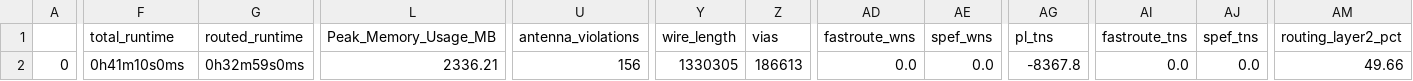
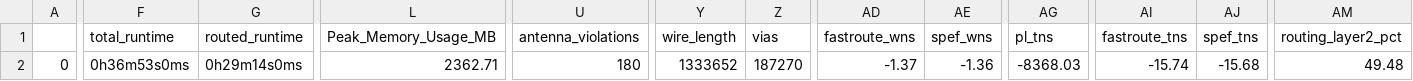
Before and after one commit to gitercn/riscduino_qcore_folk, a CSV file: signoff/ycr_core_top/final_summary_report.csv, drawn as a sheet; only a part is shown, gaps mark what is left out; the diff covers the shown part only; the diff names each change by its address in the sheet, - before the commit and + after, or states it on an @@ line.

Commit message:
ycr core timing cleanup

```diff
--- a/signoff/ycr_core_top/final_summary_report.csv
+++ b/signoff/ycr_core_top/final_summary_report.csv
-F2 (total_runtime): 0h41m10s0ms
+F2 (total_runtime): 0h36m53s0ms
-G2 (routed_runtime): 0h32m59s0ms
+G2 (routed_runtime): 0h29m14s0ms
-L2 (Peak_Memory_Usage_MB): 2336.21
+L2 (Peak_Memory_Usage_MB): 2362.71
-U2 (antenna_violations): 156
+U2 (antenna_violations): 180
-Y2 (wire_length): 1330305
+Y2 (wire_length): 1333652
-Z2 (vias): 186613
+Z2 (vias): 187270
-AD2 (fastroute_wns): 0.0
+AD2 (fastroute_wns): -1.37
-AE2 (spef_wns): 0.0
+AE2 (spef_wns): -1.36
-AG2 (pl_tns): -8367.8
+AG2 (pl_tns): -8368.03
-AI2 (fastroute_tns): 0.0
+AI2 (fastroute_tns): -15.74
-AJ2 (spef_tns): 0.0
+AJ2 (spef_tns): -15.68
-AM2 (routing_layer2_pct): 49.66
+AM2 (routing_layer2_pct): 49.48
```
Also changed, not shown: 4 edited cells elsewhere in this file, signoff/pinmux/final_summary_report.csv, signoff/user_project_wrapper/final_summary_report.csv, 43 other files.
